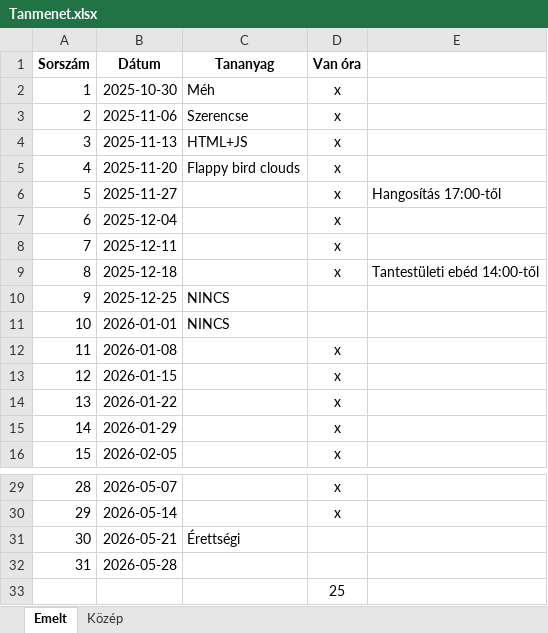
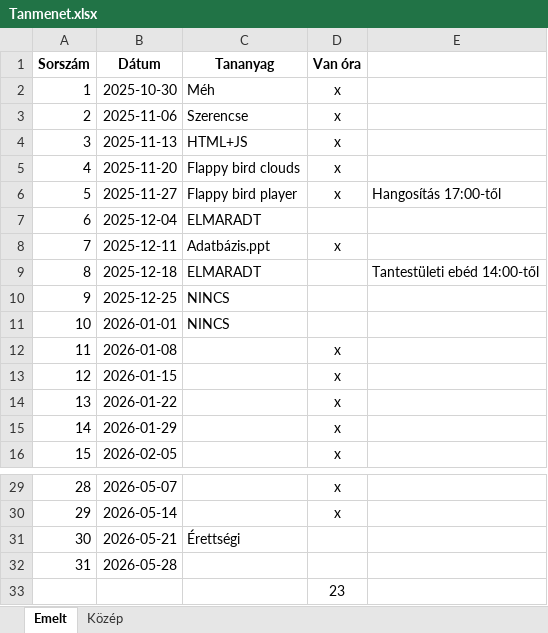
Before and after one commit to pisti72/Luca_erettsegi, an Excel workbook: Tanmenet.xlsx, sheet Emelt, drawn as a sheet; only a part is shown, gaps mark what is left out; values as stored, in another font and other column widths than the file's, no borders; the diff names each change by its address in the sheet, - before the commit and + after, or states it on an @@ line.

```diff
--- a/Tanmenet.xlsx (sheet Emelt)
+++ b/Tanmenet.xlsx (sheet Emelt)
-C6 (Tananyag): (empty)
+C6 (Tananyag): Flappy bird player
-C7 (Tananyag): (empty)
+C7 (Tananyag): ELMARADT
-D7 (Van óra): x
+D7 (Van óra): (empty)
-C8 (Tananyag): (empty)
+C8 (Tananyag): Adatbázis.ppt
-C9 (Tananyag): (empty)
+C9 (Tananyag): ELMARADT
-D9 (Van óra): x
+D9 (Van óra): (empty)
-D33 (Van óra): 25
+D33 (Van óra): 23
```
Also changed, not shown: 1 other file.
